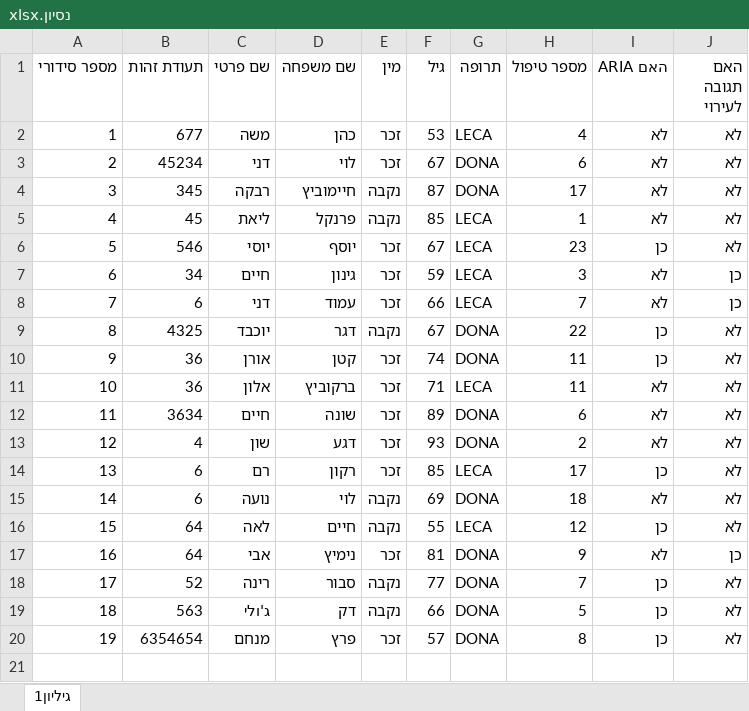
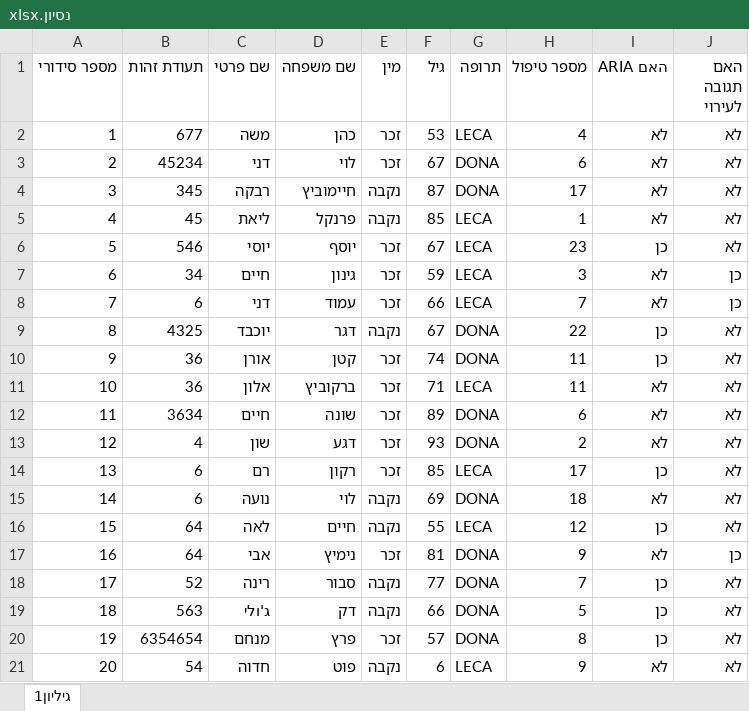
Before and after one commit to itamargan-droid/FIRST-DASHBOARD-ATT, an Excel workbook: נסיון.xlsx, sheet גיליון1, drawn as a sheet; values as stored, in another font and other column widths than the file's, no borders; the diff names each change by its address in the sheet, - before the commit and + after, or states it on an @@ line.

Commit message:
Add files via upload

```diff
--- a/נסיון.xlsx (sheet גיליון1)
+++ b/נסיון.xlsx (sheet גיליון1)
+row 21: 20 | 54 | חדוה | פוט | נקבה | 6 | LECA | 9 | לא | לא
```
